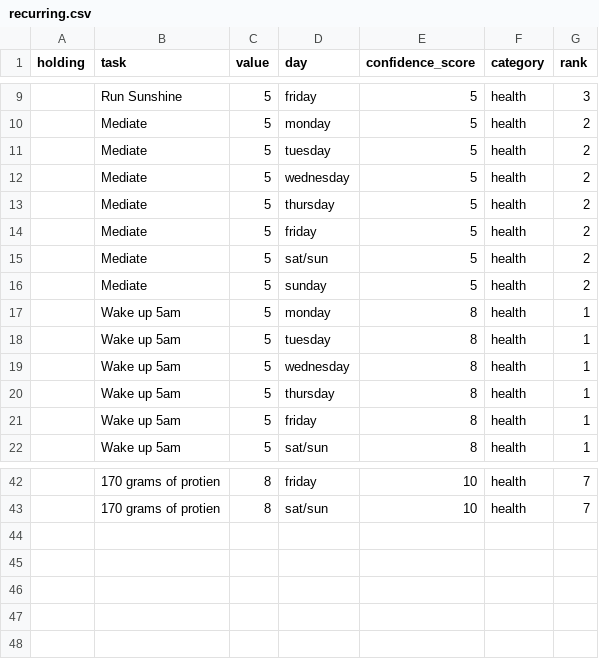
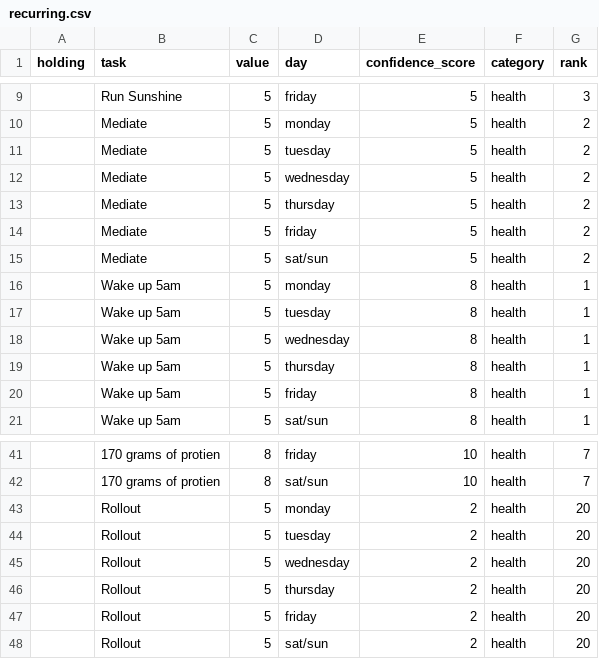
Before and after one commit to Ewiseman/portfolio, a CSV file: recurring.csv, drawn as a sheet; only a part is shown, gaps mark what is left out.

```diff
--- a/recurring.csv
+++ b/recurring.csv
@@ -15,3 +15,2 @@ holding,task,value,day,confidence_score,category,rank
 ,Mediate,5,sat/sun,5,health,2
-,Mediate,5,sunday ,5,health,2
 ,Wake up 5am,5,monday,8,health,1
@@ -43 +42,7 @@ holding,task,value,day,confidence_score,category,rank
 ,170 grams of protien,8,sat/sun,10,health,7
+,Rollout,5,monday,2,health,20
+,Rollout,5,tuesday,2,health,20
+,Rollout,5,wednesday,2,health,20
+,Rollout,5,thursday,2,health,20
+,Rollout,5,friday,2,health,20
+,Rollout,5,sat/sun,2,health,20
```
Also changed, not shown: 10 other files.
